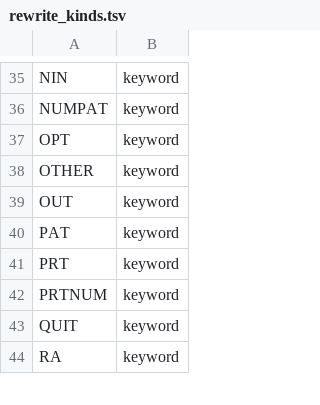
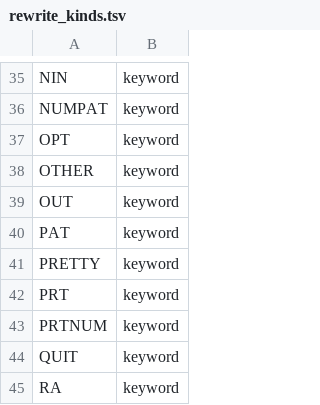
Before and after one commit to RainerHeintzmann/rewrite, a TSV file: tools/rewrite_kinds.tsv, drawn as a sheet; only a part is shown, gaps mark what is left out; the diff names each change by its address in the sheet, - before the commit and + after, or states it on an @@ line.

Commit message:
better pretty-print support

```diff
--- a/tools/rewrite_kinds.tsv
+++ b/tools/rewrite_kinds.tsv
+row 41: PRETTY | keyword
```
Also changed, not shown: 26 other files.
